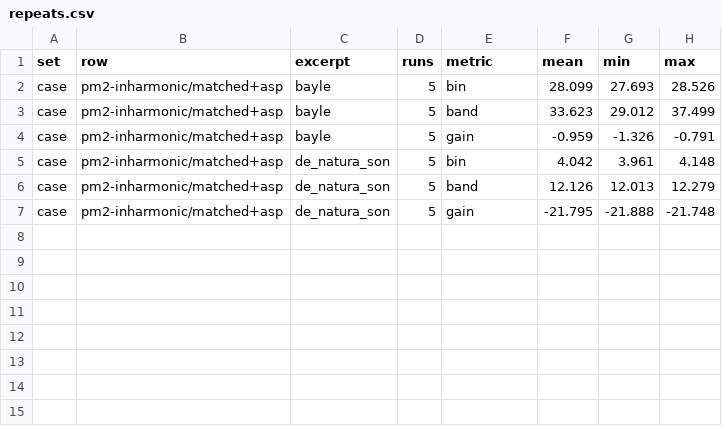
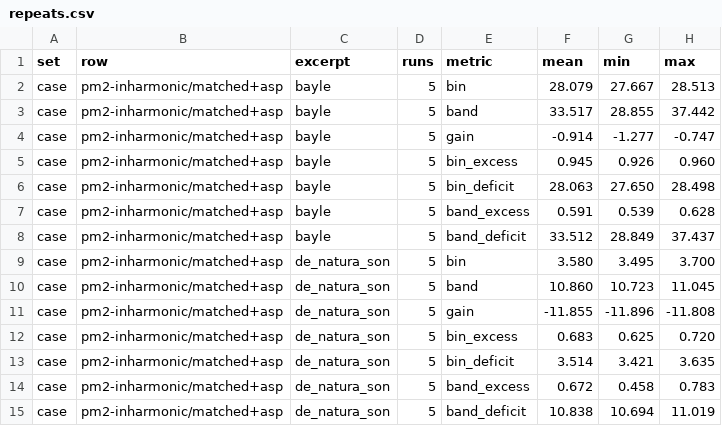
Before and after one commit to egorpol/audiospylt, a CSV file: benchmarks/fidelity/results/repeats.csv, drawn as a sheet.

```diff
--- a/benchmarks/fidelity/results/repeats.csv
+++ b/benchmarks/fidelity/results/repeats.csv
@@ -1,7 +1,15 @@
 set,row,excerpt,runs,metric,mean,min,max
-case,pm2-inharmonic/matched+asp,bayle,5,bin,28.099,27.693,28.526
-case,pm2-inharmonic/matched+asp,bayle,5,band,33.623,29.012,37.499
-case,pm2-inharmonic/matched+asp,bayle,5,gain,-0.959,-1.326,-0.791
-case,pm2-inharmonic/matched+asp,de_natura_son,5,bin,4.042,3.961,4.148
-case,pm2-inharmonic/matched+asp,de_natura_son,5,band,12.126,12.013,12.279
-case,pm2-inharmonic/matched+asp,de_natura_son,5,gain,-21.795,-21.888,-21.748
+case,pm2-inharmonic/matched+asp,bayle,5,bin,28.079,27.667,28.513
+case,pm2-inharmonic/matched+asp,bayle,5,band,33.517,28.855,37.442
+case,pm2-inharmonic/matched+asp,bayle,5,gain,-0.914,-1.277,-0.747
+case,pm2-inharmonic/matched+asp,bayle,5,bin_excess,0.945,0.926,0.960
+case,pm2-inharmonic/matched+asp,bayle,5,bin_deficit,28.063,27.650,28.498
+case,pm2-inharmonic/matched+asp,bayle,5,band_excess,0.591,0.539,0.628
+case,pm2-inharmonic/matched+asp,bayle,5,band_deficit,33.512,28.849,37.437
+case,pm2-inharmonic/matched+asp,de_natura_son,5,bin,3.580,3.495,3.700
+case,pm2-inharmonic/matched+asp,de_natura_son,5,band,10.860,10.723,11.045
+case,pm2-inharmonic/matched+asp,de_natura_son,5,gain,-11.855,-11.896,-11.808
+case,pm2-inharmonic/matched+asp,de_natura_son,5,bin_excess,0.683,0.625,0.720
+case,pm2-inharmonic/matched+asp,de_natura_son,5,bin_deficit,3.514,3.421,3.635
+case,pm2-inharmonic/matched+asp,de_natura_son,5,band_excess,0.672,0.458,0.783
+case,pm2-inharmonic/matched+asp,de_natura_son,5,band_deficit,10.838,10.694,11.019
```
Also changed, not shown: benchmarks/fidelity/results/per_band.csv, 15 other files.
